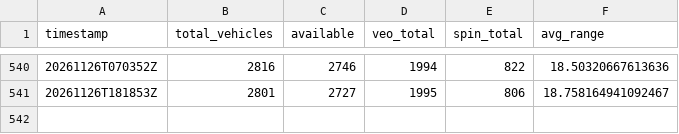
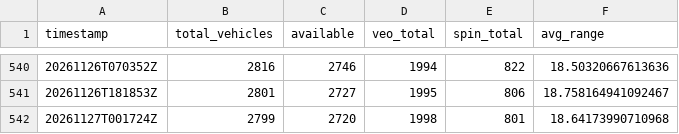
Before and after one commit to steveneedham/columbus-micromobility-data, a CSV file: daily_summary/fleet_summary.csv, drawn as a sheet; only a part is shown, gaps mark what is left out.

```diff
--- a/daily_summary/fleet_summary.csv
+++ b/daily_summary/fleet_summary.csv
@@ -541 +541,2 @@ timestamp,total_vehicles,available,veo_total,spin_total,avg_range
 20261126T181853Z,2801,2727,1995,806,18.758164941092467
+20261127T001724Z,2799,2720,1998,801,18.64173990710968
```
Also changed, not shown: 4 other files.
